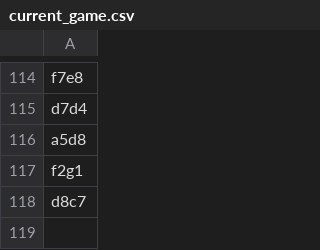
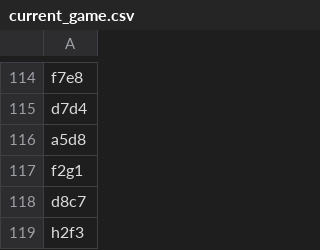
Before and after one commit to TomCasavant/latex-chess, a CSV file: games/current_game.csv, drawn as a sheet; only a part is shown, gaps mark what is left out; the diff names each change by its address in the sheet, - before the commit and + after, or states it on an @@ line.

```diff
--- a/games/current_game.csv
+++ b/games/current_game.csv
+row 119: h2f3
```
